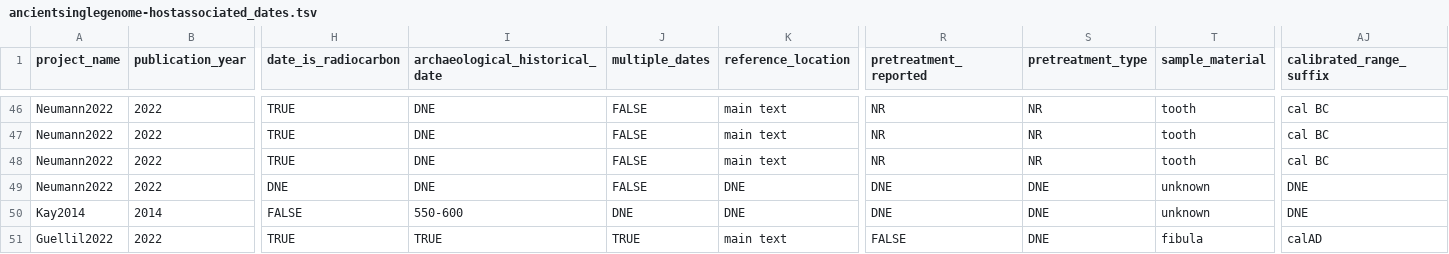
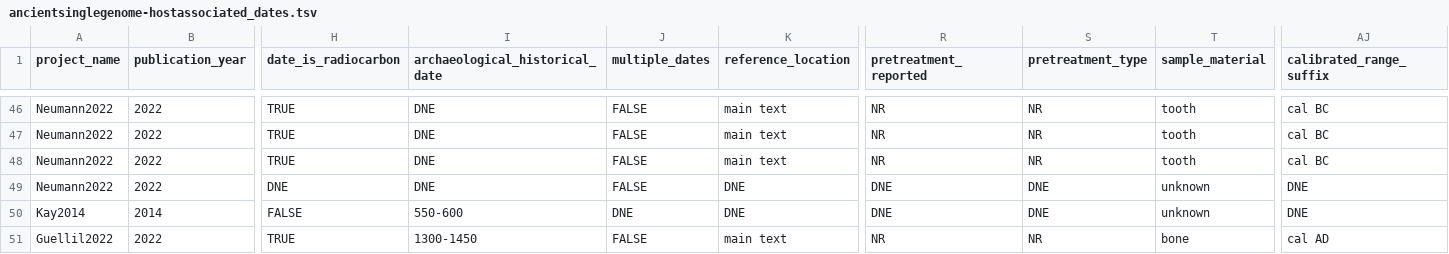
Before and after one commit to SPAAM-community/AncientMetagenomeDir, a TSV file: ancientsinglegenome-hostassociated/dates/ancientsinglegenome-hostassociated_dates.tsv, drawn as a sheet; only a part is shown, gaps mark what is left out; the diff names each change by its address in the sheet, - before the commit and + after, or states it on an @@ line.

Commit message:
Update ancientsinglegenome-hostassociated/dates/ancientsinglegenome-hostassociated_dates.tsv
Co-authored-by: Aida Andrades Valtueña <aida.andrades@gmail.com>

```diff
--- a/ancientsinglegenome-hostassociated/dates/ancientsinglegenome-hostassociated_dates.tsv
+++ b/ancientsinglegenome-hostassociated/dates/ancientsinglegenome-hostassociated_dates.tsv
-I51 (archaeological_historical_date): TRUE
+I51 (archaeological_historical_date): 1300-1450
-J51 (multiple_dates): TRUE
+J51 (multiple_dates): FALSE
-R51 (pretreatment_reported): FALSE
+R51 (pretreatment_reported): NR
-S51 (pretreatment_type): DNE
+S51 (pretreatment_type): NR
-T51 (sample_material): fibula
+T51 (sample_material): bone
-AJ51 (calibrated_range_suffix): calAD
+AJ51 (calibrated_range_suffix): cal AD
```
